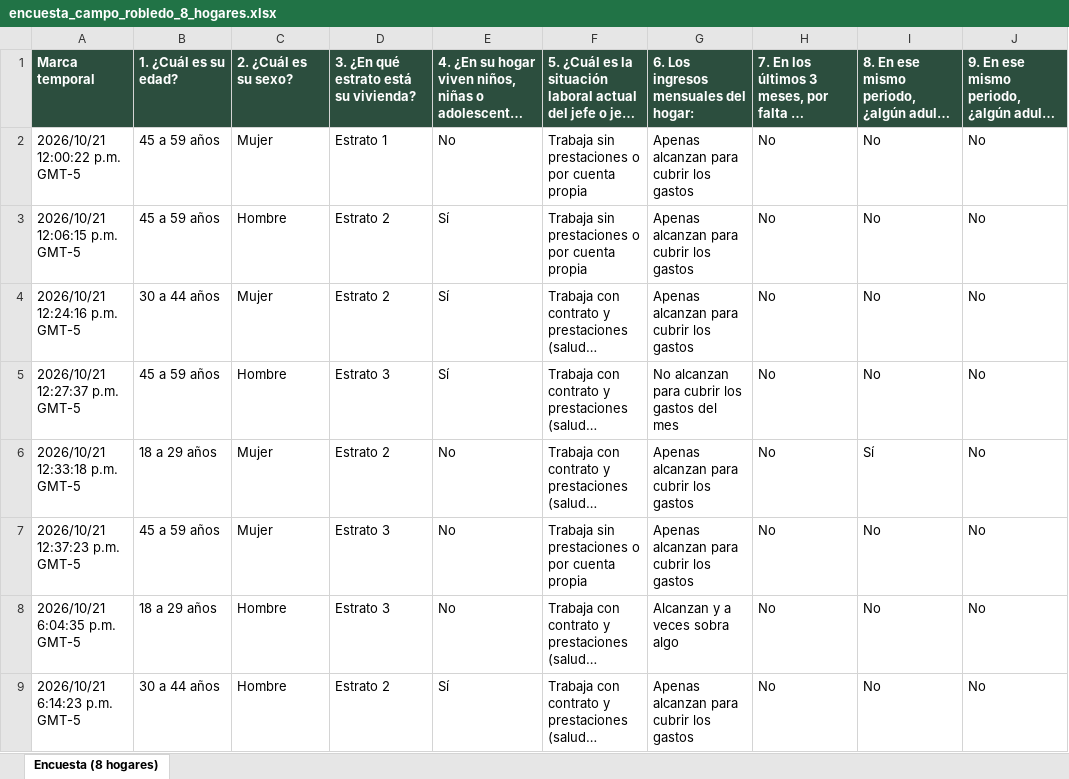
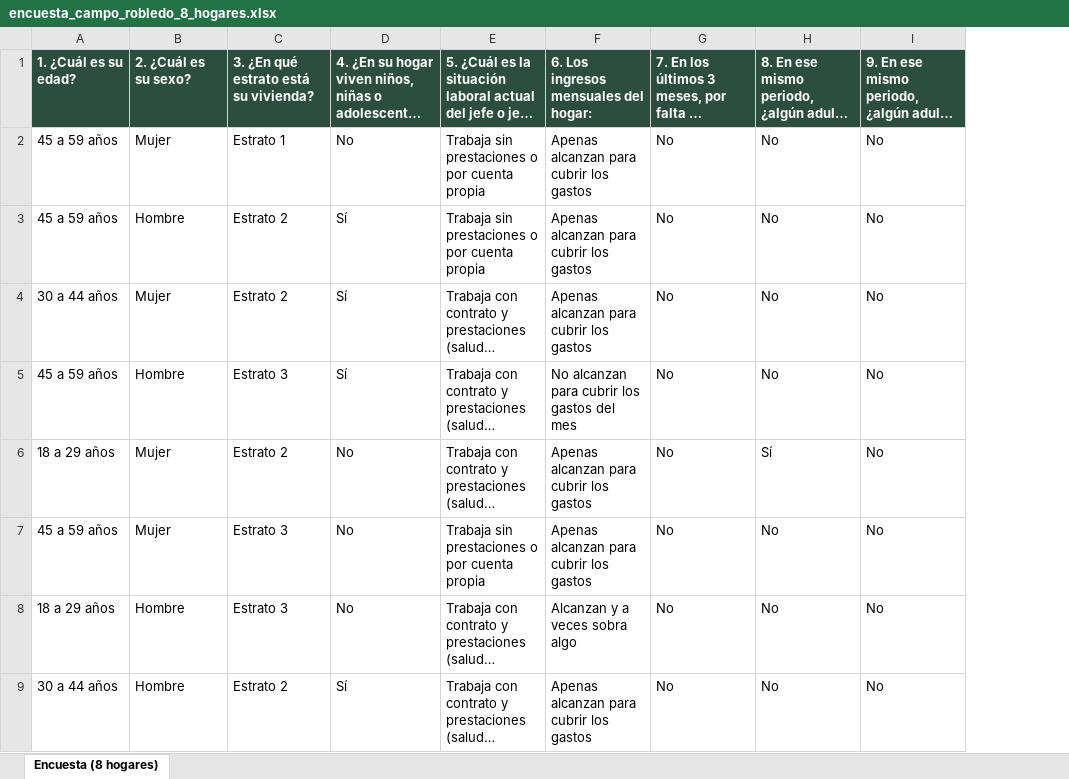
Before and after one commit to johanvelez1133-star/blog-robledo-reto2, an Excel workbook: descargas/encuesta_campo_robledo_8_hogares.xlsx, sheet Encuesta (8 hogares), drawn as a sheet; only a part is shown; long unchanged cells end in …; values as stored, in another font and other column widths than the file's, no borders; the diff names each change by its address in the sheet, - before the commit and + after, or states it on an @@ line.

```diff
--- a/descargas/encuesta_campo_robledo_8_hogares.xlsx (sheet Encuesta (8 hogares))
+++ b/descargas/encuesta_campo_robledo_8_hogares.xlsx (sheet Encuesta (8 hogares))
-column A, rows 1-9: Marca temporal | 2026/10/21 12:00:22 p.m. GMT-5 | 2026/10/21 12:06:15 p.m. GMT-5 | 2026/10/21 12:24:16 p.m. GMT-5 | 2026/10/21 12:27:37 p.m. GMT-5 | 2026/10/21 12:33:18 p.m. GMT-5 | 2026/10/21 12:37:23 p.m. GMT-5 | 2026/10/21 6:04:35 p.m. GMT-5 | 2026/10/21 6:14:23 p.m. GMT-5
```
Also changed, not shown: docs/descargas/encuesta_campo_robledo_8_hogares.xlsx, 15 other files.
